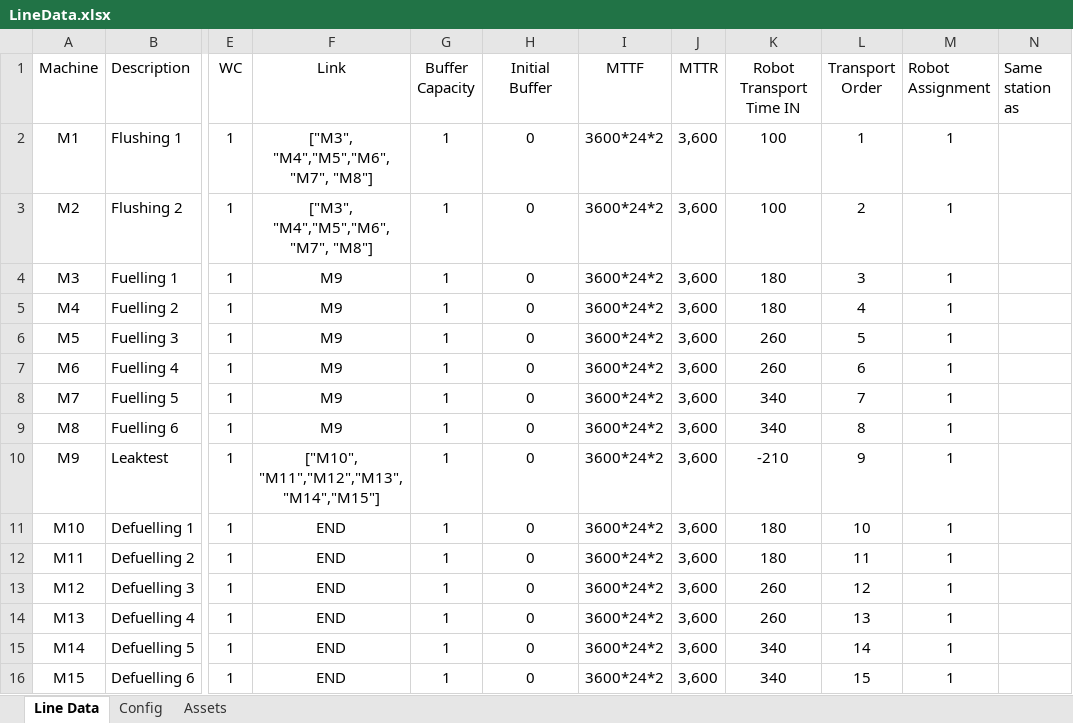
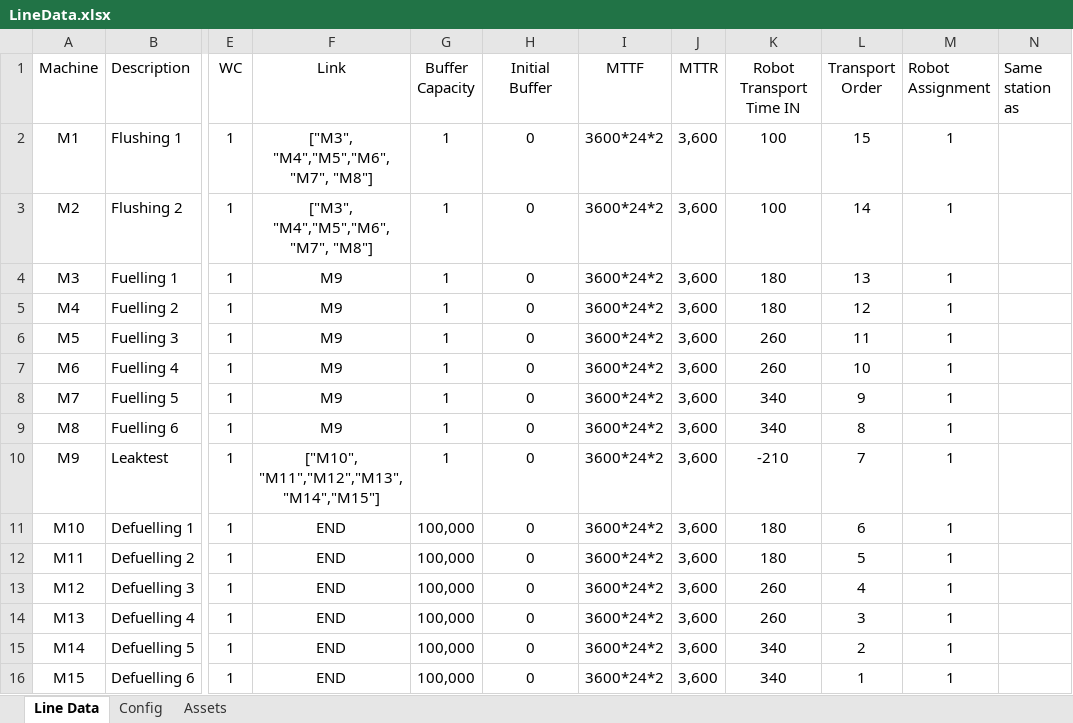
Before and after one commit to anasselhoud/PRODynamics, an Excel workbook: LineData.xlsx, sheet Line Data, drawn as a sheet; only a part is shown, gaps mark what is left out; values as stored, in another font and other column widths than the file's, no borders; table styles not drawn; the diff names each change by its address in the sheet, - before the commit and + after, or states it on an @@ line.

Commit message:
new way of robot transport

```diff
--- a/LineData.xlsx (sheet Line Data)
+++ b/LineData.xlsx (sheet Line Data)
-L2 (Transport Order): 1
+L2 (Transport Order): 15
-L3 (Transport Order): 2
+L3 (Transport Order): 14
-L4 (Transport Order): 3
+L4 (Transport Order): 13
-L5 (Transport Order): 4
+L5 (Transport Order): 12
-L6 (Transport Order): 5
+L6 (Transport Order): 11
-L7 (Transport Order): 6
+L7 (Transport Order): 10
-L8 (Transport Order): 7
+L8 (Transport Order): 9
-L10 (Transport Order): 9
+L10 (Transport Order): 7
-G11:G16 (Buffer Capacity): 1
+G11:G16 (Buffer Capacity): 100,000
-L11 (Transport Order): 10
+L11 (Transport Order): 6
-L12 (Transport Order): 11
+L12 (Transport Order): 5
-L13 (Transport Order): 12
+L13 (Transport Order): 4
-L14 (Transport Order): 13
+L14 (Transport Order): 3
-L15 (Transport Order): 14
+L15 (Transport Order): 2
-L16 (Transport Order): 15
+L16 (Transport Order): 1
```
Also changed, not shown: 1 other file.
